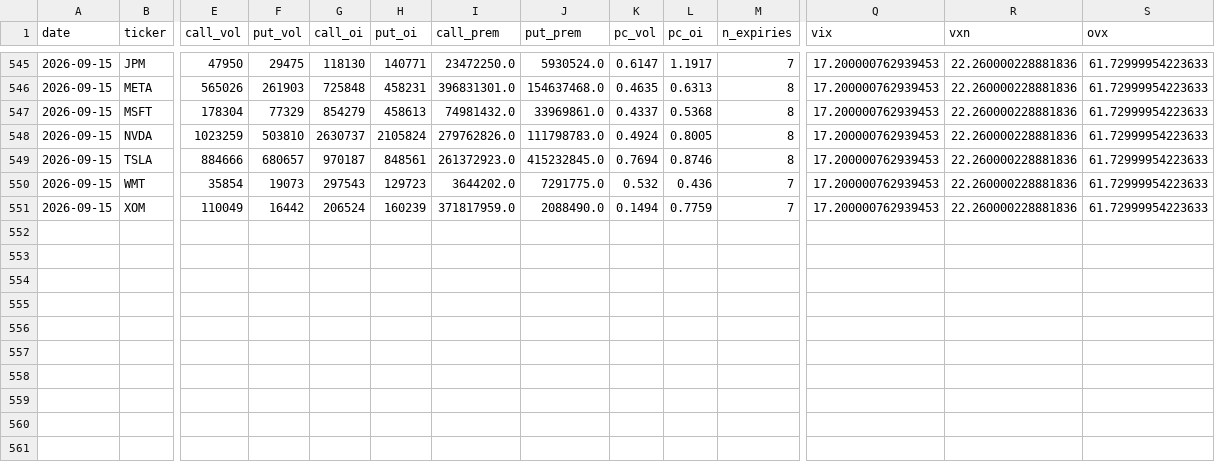
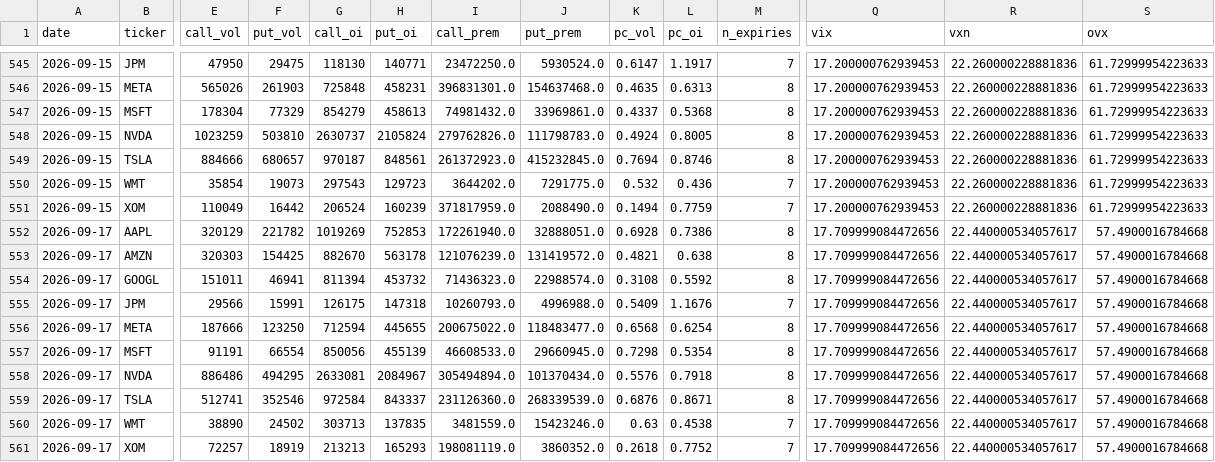
Before and after one commit to ventdom/putcall-raccolta, a CSV file: pc_archive.csv, drawn as a sheet; only a part is shown, gaps mark what is left out; rows hold the shown columns only; the diff names each change by its address in the sheet, - before the commit and + after, or states it on an @@ line.

Commit message:
raccolta 2026-09-17

```diff
--- a/pc_archive.csv
+++ b/pc_archive.csv
+row 552: 2026-09-17 | AAPL | 320129 | 221782 | 1019269 | 752853 | 172261940.0 | 32888051.0 | 0.6928 | 0.7386 | 8 | 17.709999084472656 | 22.440000534057617 | 57.4900016784668
+row 553: 2026-09-17 | AMZN | 320303 | 154425 | 882670 | 563178 | 121076239.0 | 131419572.0 | 0.4821 | 0.638 | 8 | 17.709999084472656 | 22.440000534057617 | 57.4900016784668
+row 554: 2026-09-17 | GOOGL | 151011 | 46941 | 811394 | 453732 | 71436323.0 | 22988574.0 | 0.3108 | 0.5592 | 8 | 17.709999084472656 | 22.440000534057617 | 57.4900016784668
+row 555: 2026-09-17 | JPM | 29566 | 15991 | 126175 | 147318 | 10260793.0 | 4996988.0 | 0.5409 | 1.1676 | 7 | 17.709999084472656 | 22.440000534057617 | 57.4900016784668
+row 556: 2026-09-17 | META | 187666 | 123250 | 712594 | 445655 | 200675022.0 | 118483477.0 | 0.6568 | 0.6254 | 8 | 17.709999084472656 | 22.440000534057617 | 57.4900016784668
+row 557: 2026-09-17 | MSFT | 91191 | 66554 | 850056 | 455139 | 46608533.0 | 29660945.0 | 0.7298 | 0.5354 | 8 | 17.709999084472656 | 22.440000534057617 | 57.4900016784668
+row 558: 2026-09-17 | NVDA | 886486 | 494295 | 2633081 | 2084967 | 305494894.0 | 101370434.0 | 0.5576 | 0.7918 | 8 | 17.709999084472656 | 22.440000534057617 | 57.4900016784668
+row 559: 2026-09-17 | TSLA | 512741 | 352546 | 972584 | 843337 | 231126360.0 | 268339539.0 | 0.6876 | 0.8671 | 8 | 17.709999084472656 | 22.440000534057617 | 57.4900016784668
+row 560: 2026-09-17 | WMT | 38890 | 24502 | 303713 | 137835 | 3481559.0 | 15423246.0 | 0.63 | 0.4538 | 7 | 17.709999084472656 | 22.440000534057617 | 57.4900016784668
+row 561: 2026-09-17 | XOM | 72257 | 18919 | 213213 | 165293 | 198081119.0 | 3860352.0 | 0.2618 | 0.7752 | 7 | 17.709999084472656 | 22.440000534057617 | 57.4900016784668
```
